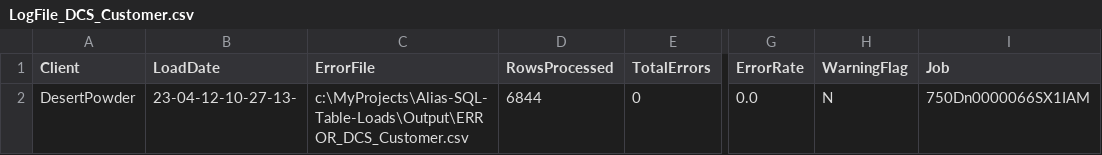
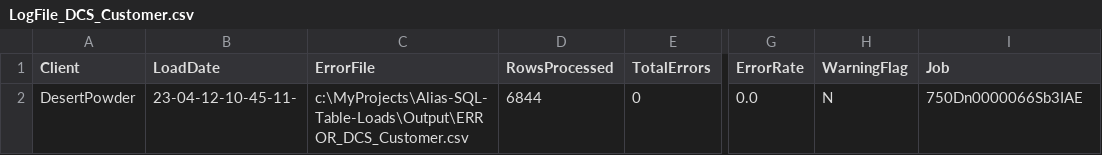
Before and after one commit to JamesAMcGuiness/Alias-SQL-Table-Loads, a CSV file: Output/logs/LogFile_DCS_Customer.csv, drawn as a sheet; only a part is shown, gaps mark what is left out; the diff names each change by its address in the sheet, - before the commit and + after, or states it on an @@ line.

```diff
--- a/Output/logs/LogFile_DCS_Customer.csv
+++ b/Output/logs/LogFile_DCS_Customer.csv
-B2 (LoadDate): 23-04-12-10-27-13-
+B2 (LoadDate): 23-04-12-10-45-11-
-I2 (Job): 750Dn0000066SX1IAM
+I2 (Job): 750Dn0000066Sb3IAE
```
Also changed, not shown: Output/DCS_Customer.csv, 1 other file.
